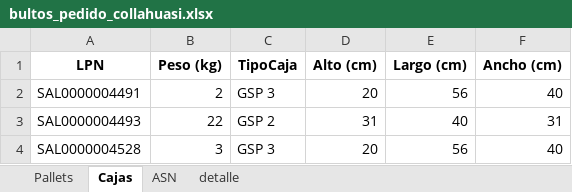
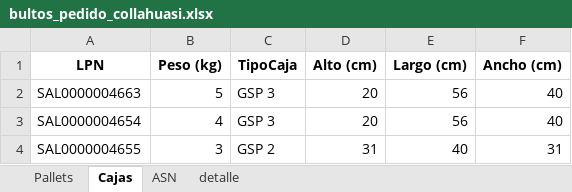
Before and after one commit to NeiTro7752/UpperApp, an Excel workbook: output/bultos_pedido_collahuasi.xlsx, sheet Cajas, drawn as a sheet; values as stored, in another font and other column widths than the file's, no borders; removed rows and columns are numbered as before the commit, all else as after; the diff names each change by its address in the sheet, - before the commit and + after, or states it on an @@ line.

```diff
--- a/output/bultos_pedido_collahuasi.xlsx (sheet Cajas)
+++ b/output/bultos_pedido_collahuasi.xlsx (sheet Cajas)
-A2 (LPN): SAL0000004491
+A2 (LPN): SAL0000004663
-B2 (Peso (kg)): 2
+B2 (Peso (kg)): 5
-row 3: SAL0000004493 | 22 | GSP 2 | 31 | 40 | 31
-A3 (LPN): SAL0000004528
+A3 (LPN): SAL0000004654
-B3 (Peso (kg)): 3
+B3 (Peso (kg)): 4
+row 4: SAL0000004655 | 3 | GSP 2 | 31 | 40 | 31
```
Also changed, not shown: sheet Pallets, sheet detalle, sheet ASN, output/etiquetas_peq.xlsx, 1 other file.
